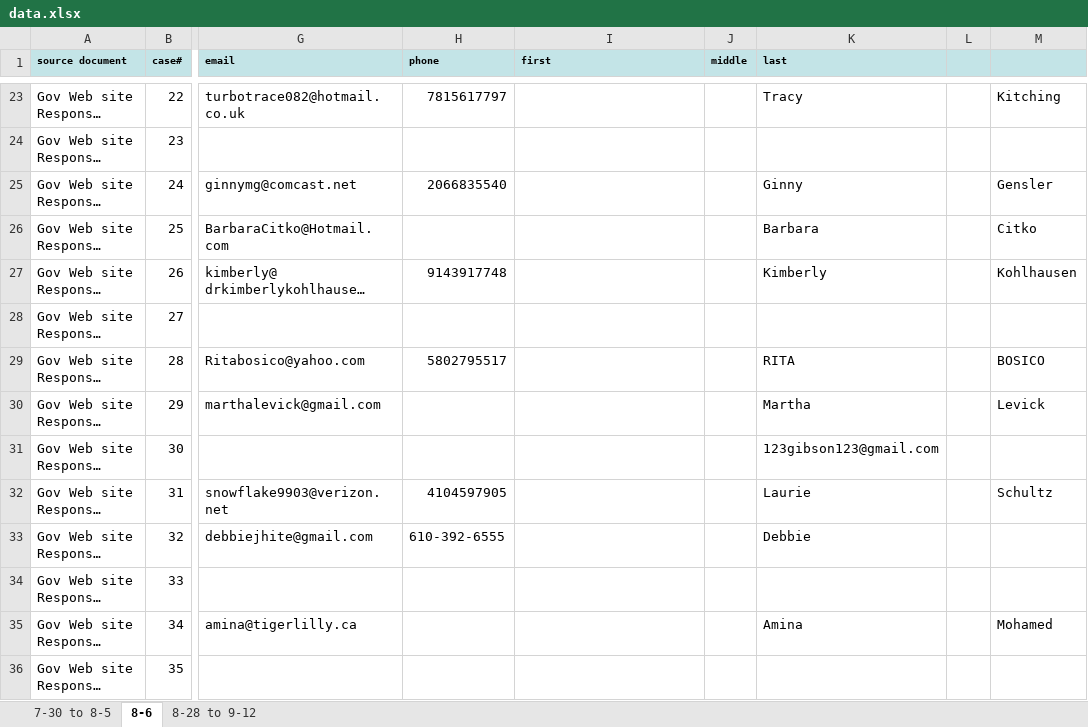
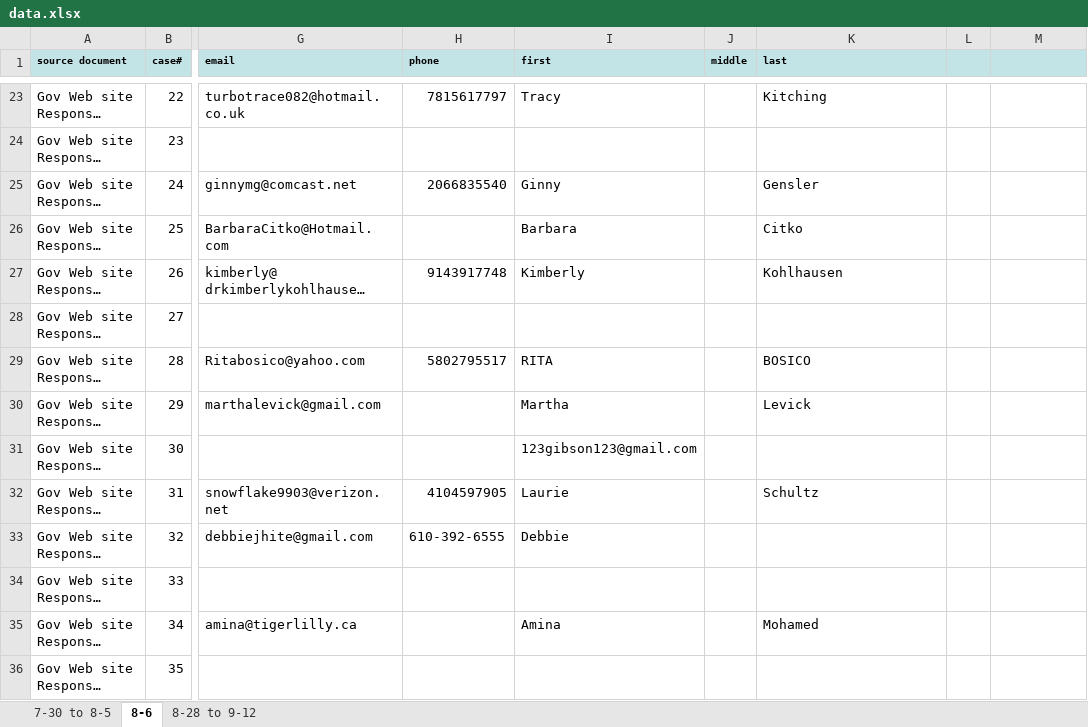
Before and after one commit to osu-cass/OrcasAnalysis, an Excel workbook: sampledata/data.xlsx, sheet 8-6, drawn as a sheet; only a part is shown, gaps mark what is left out; long unchanged cells end in …; values as stored, in another font and other column widths than the file's, no borders; the diff covers the shown part only; the diff names each change by its address in the sheet, - before the commit and + after, or states it on an @@ line.

```diff
--- a/sampledata/data.xlsx (sheet 8-6)
+++ b/sampledata/data.xlsx (sheet 8-6)
-I23 (first): (empty)
+I23 (first): Tracy
-K23 (last): Tracy
+K23 (last): Kitching
-M23: Kitching
+M23: (empty)
-I25 (first): (empty)
+I25 (first): Ginny
-K25 (last): Ginny
+K25 (last): Gensler
-M25: Gensler
+M25: (empty)
-I26 (first): (empty)
+I26 (first): Barbara
-K26 (last): Barbara
+K26 (last): Citko
-M26: Citko
+M26: (empty)
-I27 (first): (empty)
+I27 (first): Kimberly
-K27 (last): Kimberly
+K27 (last): Kohlhausen
-M27: Kohlhausen
+M27: (empty)
-I29 (first): (empty)
+I29 (first): RITA
-K29 (last): RITA
+K29 (last): BOSICO
-M29: BOSICO
+M29: (empty)
-I30 (first): (empty)
+I30 (first): Martha
-K30 (last): Martha
+K30 (last): Levick
-M30: Levick
+M30: (empty)
-I31 (first): (empty)
+I31 (first): 123gibson123@gmail.com
-K31 (last): 123gibson123@gmail.com
+K31 (last): (empty)
-I32 (first): (empty)
+I32 (first): Laurie
-K32 (last): Laurie
+K32 (last): Schultz
-M32: Schultz
+M32: (empty)
-I33 (first): (empty)
+I33 (first): Debbie
-K33 (last): Debbie
+K33 (last): (empty)
-I35 (first): (empty)
+I35 (first): Amina
-K35 (last): Amina
+K35 (last): Mohamed
-M35: Mohamed
+M35: (empty)
```
Also changed, not shown: 1430 edited cells elsewhere in this sheet.
